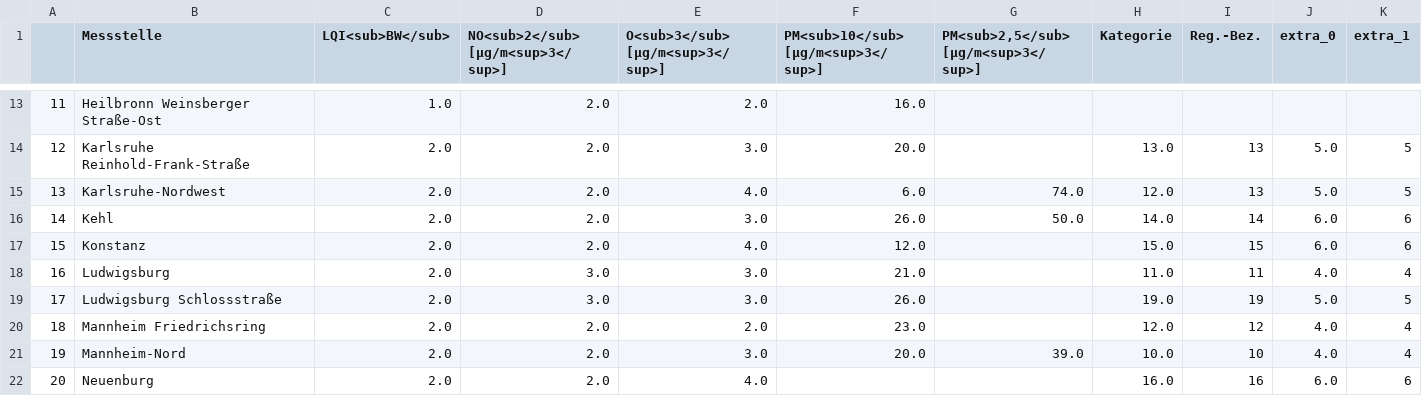
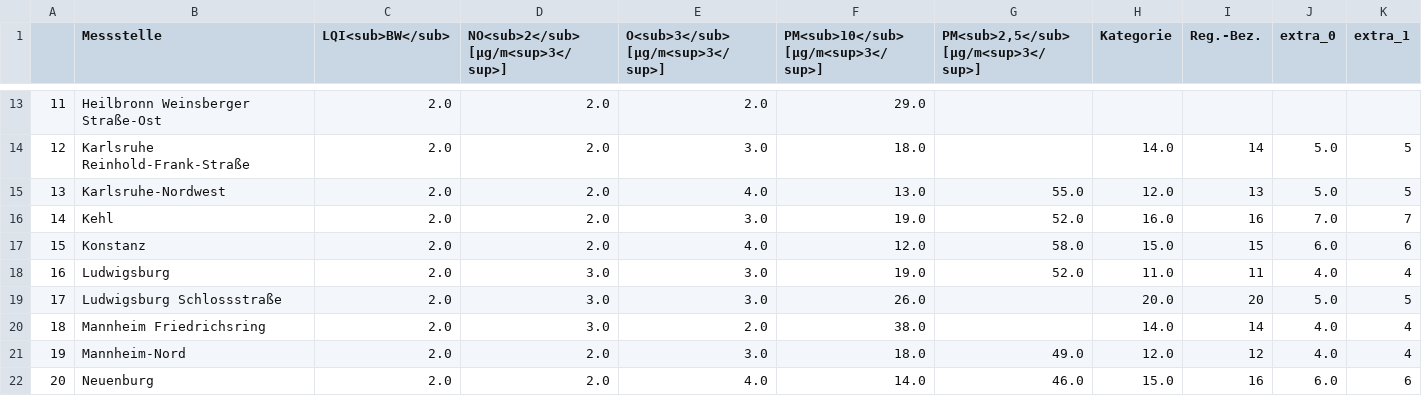
Before and after one commit to CHesseling/feinstaub_bw, a CSV file: lufttabelle.csv, drawn as a sheet; only a part is shown, gaps mark what is left out; the diff covers the shown part only; the diff names each change by its address in the sheet, - before the commit and + after, or states it on an @@ line.

```diff
--- a/lufttabelle.csv
+++ b/lufttabelle.csv
-C13 (LQI<sub>BW</sub>): 1.0
+C13 (LQI<sub>BW</sub>): 2.0
-F13: 16.0
+F13: 29.0
-F14: 20.0
+F14: 18.0
-H14 (Kategorie): 13.0
+H14 (Kategorie): 14.0
-I14 (Reg.-Bez.): 13
+I14 (Reg.-Bez.): 14
-F15: 6.0
+F15: 13.0
-G15: 74.0
+G15: 55.0
-F16: 26.0
+F16: 19.0
-G16: 50.0
+G16: 52.0
-H16 (Kategorie): 14.0
+H16 (Kategorie): 16.0
-I16 (Reg.-Bez.): 14
+I16 (Reg.-Bez.): 16
-J16 (extra_0): 6.0
+J16 (extra_0): 7.0
-K16 (extra_1): 6
+K16 (extra_1): 7
-G17: (empty)
+G17: 58.0
-F18: 21.0
+F18: 19.0
-G18: (empty)
+G18: 52.0
-H19 (Kategorie): 19.0
+H19 (Kategorie): 20.0
-I19 (Reg.-Bez.): 19
+I19 (Reg.-Bez.): 20
-D20: 2.0
+D20: 3.0
-F20: 23.0
+F20: 38.0
-H20 (Kategorie): 12.0
+H20 (Kategorie): 14.0
-I20 (Reg.-Bez.): 12
+I20 (Reg.-Bez.): 14
-F21: 20.0
+F21: 18.0
-G21: 39.0
+G21: 49.0
-H21 (Kategorie): 10.0
+H21 (Kategorie): 12.0
-I21 (Reg.-Bez.): 10
+I21 (Reg.-Bez.): 12
-F22: (empty)
+F22: 14.0
-G22: (empty)
+G22: 46.0
-H22 (Kategorie): 16.0
+H22 (Kategorie): 15.0
```
Also changed, not shown: 87 edited cells elsewhere in this file.
